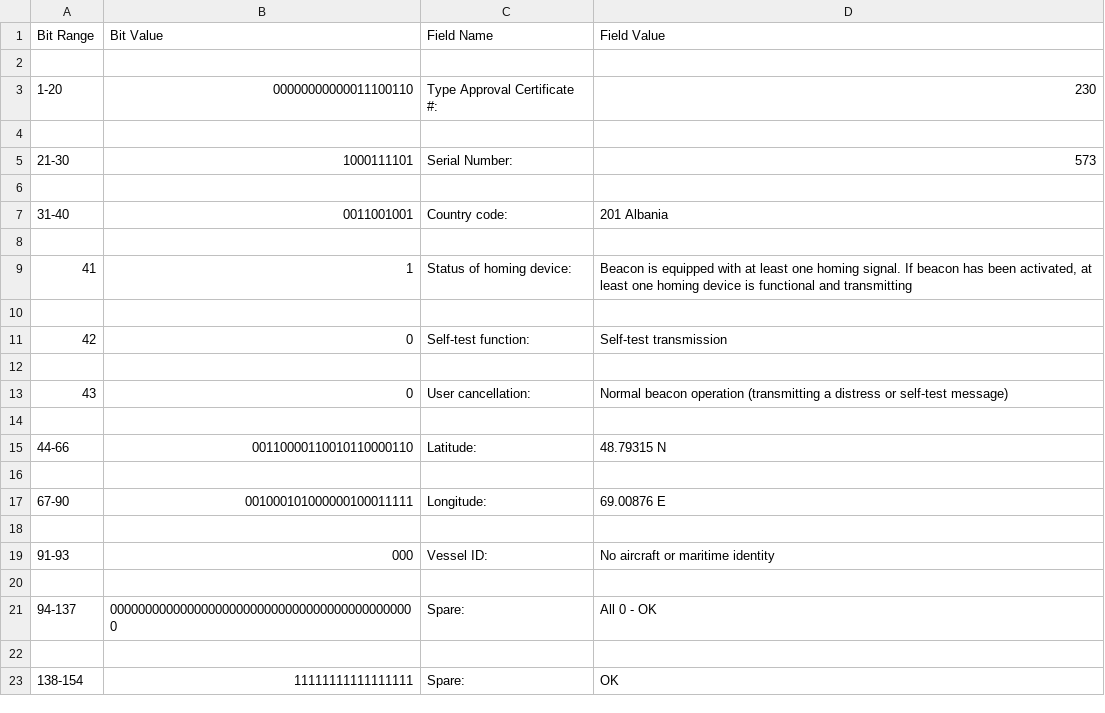
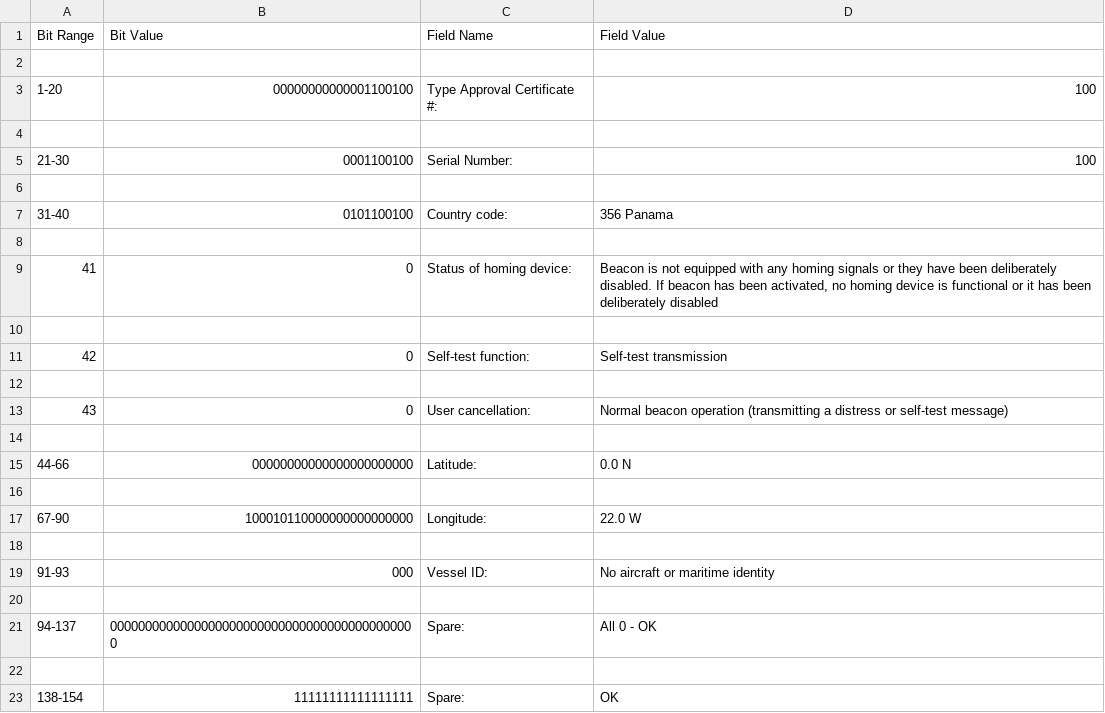
Before and after one commit to caronoff/BeacondecoderVersioncontrol, a CSV file: my_beacon.csv, drawn as a sheet; only a part is shown; the diff covers the shown part only.

```diff
--- a/my_beacon.csv
+++ b/my_beacon.csv
@@ -2,9 +2,9 @@ Bit Range,Bit Value,Field Name,Field Value
 
-1-20,00000000000011100110,Type Approval Certificate #:,230
+1-20,00000000000001100100,Type Approval Certificate #:,100
 
-21-30,1000111101,Serial Number:,573
+21-30,0001100100,Serial Number:,100
 
-31-40,0011001001,Country code:,201 Albania
+31-40,0101100100,Country code:,356 Panama
 
-41,1,Status of homing device:,"Beacon is equipped with at least one homing signal. If beacon has been activated, at least one homing device is functional and transmitting"
+41,0,Status of homing device:,"Beacon is not equipped with any homing signals or they have been deliberately disabled.  If beacon has been activated, no homing device is functional or it has been deliberately disabled"
 
@@ -14,5 +14,5 @@ Bit Range,Bit Value,Field Name,Field Value
 
-44-66,00110000110010110000110,Latitude:,48.79315 N
+44-66,00000000000000000000000,Latitude:,0.0 N
 
-67-90,001000101000000100011111,Longitude:,69.00876 E
+67-90,100010110000000000000000,Longitude:,22.0 W
 
```
Also changed, not shown: 17 edited cells elsewhere in this file, my_beacon_excel.csv, 3 other files.
